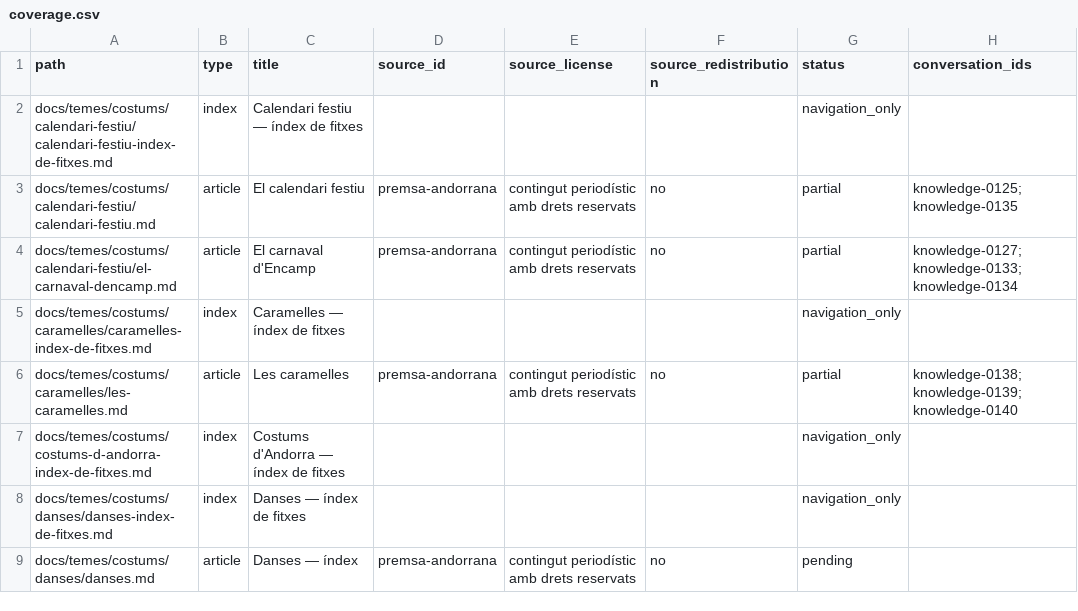
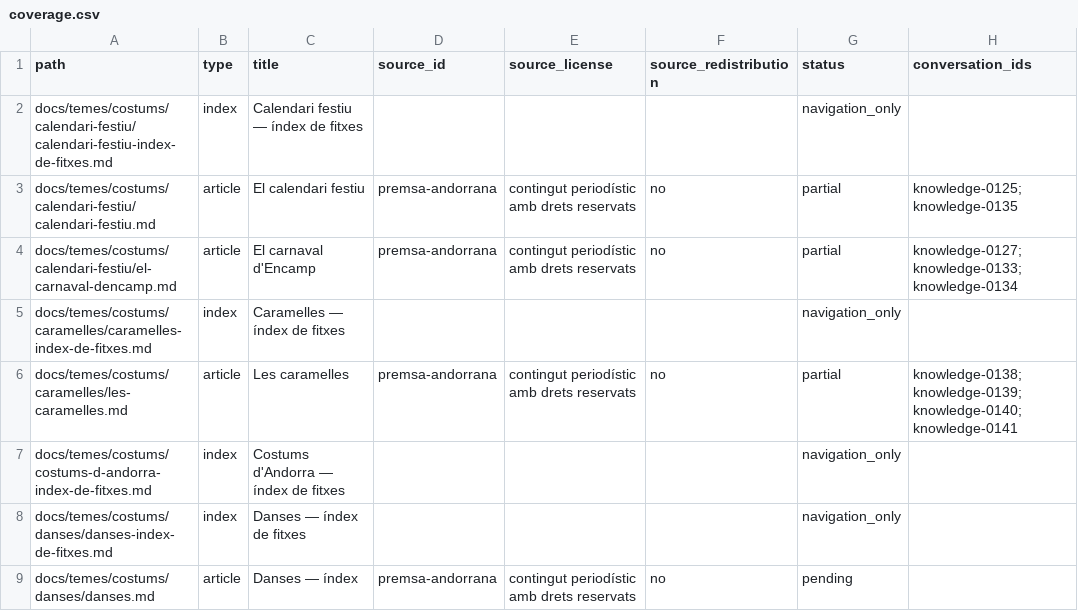
Before and after one commit to ericrisco/maia, a CSV file: training-data/knowledge/work/coverage.csv, drawn as a sheet; only a part is shown.

Commit message:
data(knowledge): explain caramelles word origin

```diff
--- a/training-data/knowledge/work/coverage.csv
+++ b/training-data/knowledge/work/coverage.csv
@@ -5,3 +5,3 @@ docs/temes/costums/calendari-festiu/el-carnaval-dencamp.md,article,El carnaval d
 docs/temes/costums/caramelles/caramelles-index-de-fitxes.md,index,Caramelles — índex de fitxes,,,,navigation_only,
-docs/temes/costums/caramelles/les-caramelles.md,article,Les caramelles,premsa-andorrana,contingut periodístic amb drets reservats,no,partial,knowledge-0138;knowledge-0139;knowledge-0140
+docs/temes/costums/caramelles/les-caramelles.md,article,Les caramelles,premsa-andorrana,contingut periodístic amb drets reservats,no,partial,knowledge-0138;knowledge-0139;knowledge-0140;knowledge-0141
 docs/temes/costums/costums-d-andorra-index-de-fitxes.md,index,Costums d'Andorra — índex de fitxes,,,,navigation_only,
```
Also changed, not shown: 3 other files.
